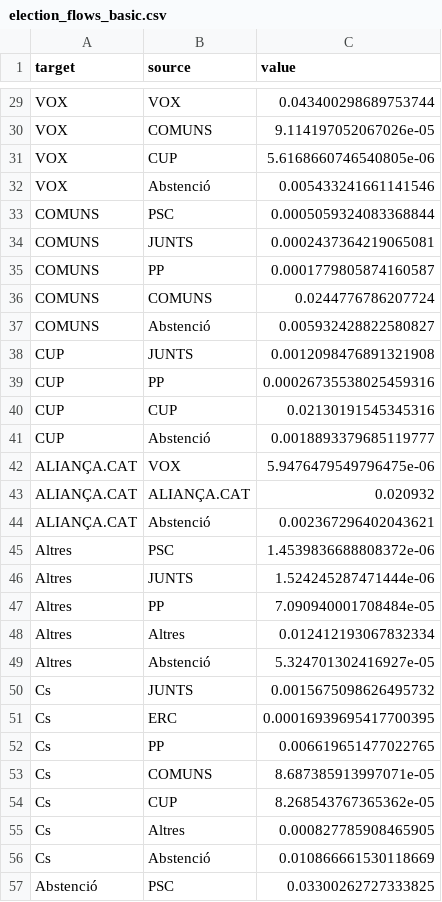
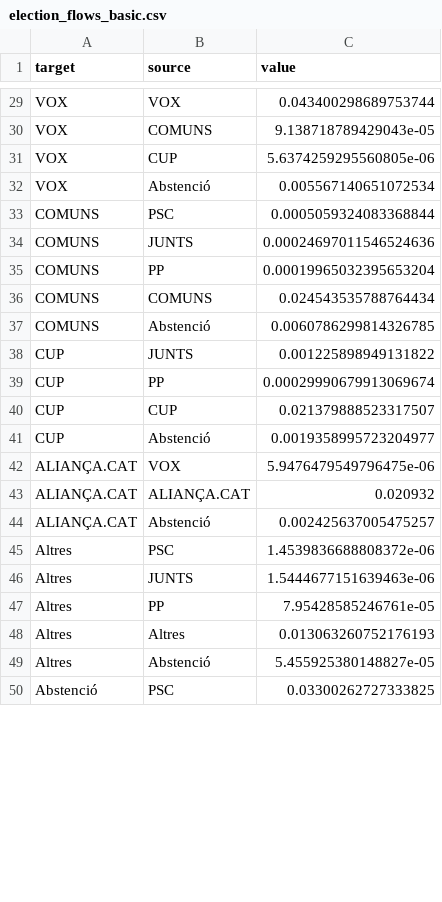
Before and after one commit to la1qa/Markov-Modelling-of-Electoral-Systems, a CSV file: election_flows_data/election_flows_basic.csv, drawn as a sheet; only a part is shown, gaps mark what is left out; the diff covers the shown part only; the diff names each change by its address in the sheet, - before the commit and + after, or states it on an @@ line.

```diff
--- a/election_flows_data/election_flows_basic.csv
+++ b/election_flows_data/election_flows_basic.csv
-C30 (value): 9.114197052067026e-05
+C30 (value): 9.138718789429043e-05
-C31 (value): 5.6168660746540805e-06
+C31 (value): 5.6374259295560805e-06
-C32 (value): 0.005433241661141546
+C32 (value): 0.005567140651072534
-C34 (value): 0.0002437364219065081
+C34 (value): 0.00024697011546524636
-C35 (value): 0.0001779805874160587
+C35 (value): 0.00019965032395653204
-C36 (value): 0.0244776786207724
+C36 (value): 0.024543535788764434
-C37 (value): 0.005932428822580827
+C37 (value): 0.0060786299814326785
-C38 (value): 0.0012098476891321908
+C38 (value): 0.001225898949131822
-C39 (value): 0.00026735538025459316
+C39 (value): 0.00029990679913069674
-C40 (value): 0.02130191545345316
+C40 (value): 0.021379888523317507
-C41 (value): 0.0018893379685119777
+C41 (value): 0.0019358995723204977
-C44 (value): 0.002367296402043621
+C44 (value): 0.002425637005475257
-C46 (value): 1.524245287471444e-06
+C46 (value): 1.5444677151639463e-06
-C47 (value): 7.090940001708484e-05
+C47 (value): 7.95428585246761e-05
-C48 (value): 0.012412193067832334
+C48 (value): 0.013063260752176193
-C49 (value): 5.324701302416927e-05
+C49 (value): 5.455925380148827e-05
-row 50: Cs | JUNTS | 0.0015675098626495732
-row 51: Cs | ERC | 0.00016939695417700395
-row 52: Cs | PP | 0.006619651477022765
-row 53: Cs | COMUNS | 8.687385913997071e-05
-row 54: Cs | CUP | 8.268543767365362e-05
-row 55: Cs | Altres | 0.000827785908465905
-row 56: Cs | Abstenció | 0.010866661530118669
```
Also changed, not shown: 28 edited cells elsewhere in this file, 40 other files.
